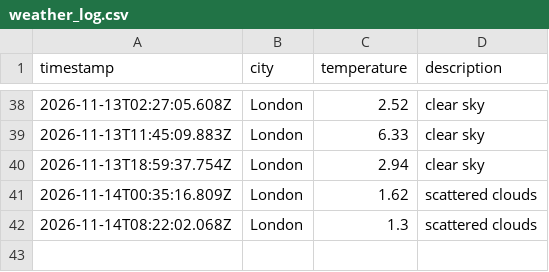
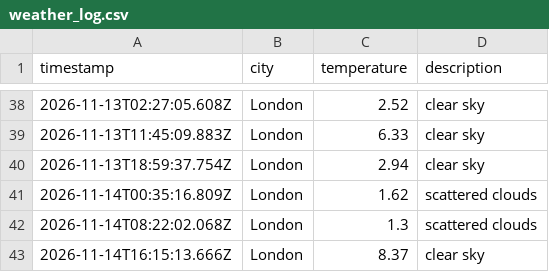
Before and after one commit to wwwahida/weather_dataops, a CSV file: data/weather_log.csv, drawn as a sheet; only a part is shown, gaps mark what is left out; the diff names each change by its address in the sheet, - before the commit and + after, or states it on an @@ line.

```diff
--- a/data/weather_log.csv
+++ b/data/weather_log.csv
+row 43: 2026-11-14T16:15:13.666Z | London | 8.37 | clear sky
```
Also changed, not shown: 1 other file.
